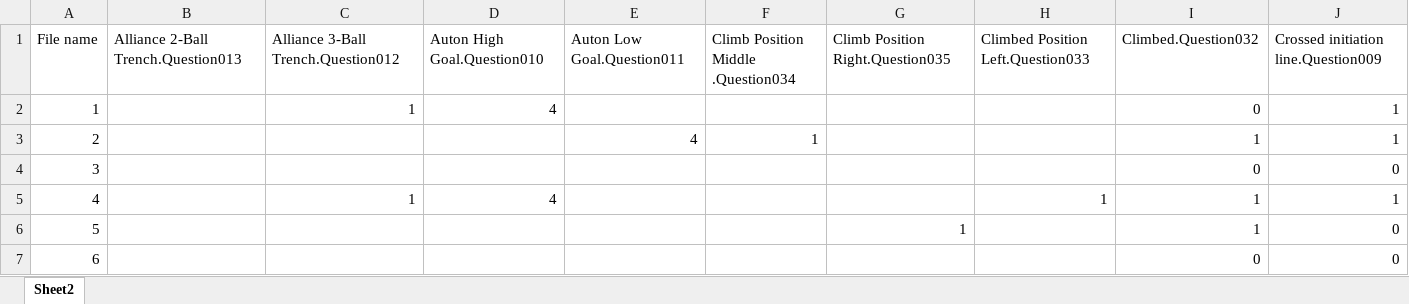
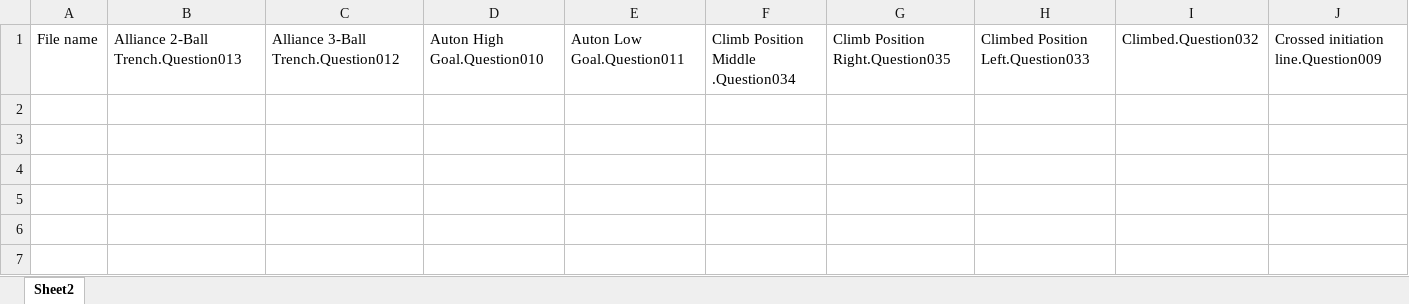
Before and after one commit to bdk99/2020Scouting, an Excel workbook: Pre-Season/RAW.xlsx, sheet Sheet2, drawn as a sheet; only a part is shown; values as stored, in another font and other column widths than the file's, no borders; table styles not drawn; rows hold the shown columns only; the diff names each change by its address in the sheet, - before the commit and + after, or states it on an @@ line.

```diff
--- a/Pre-Season/RAW.xlsx (sheet Sheet2)
+++ b/Pre-Season/RAW.xlsx (sheet Sheet2)
-row 2: 1 |  | 1 | 4 |  |  |  |  | 0 | 1
-row 3: 2 |  |  |  | 4 | 1 |  |  | 1 | 1
-row 4: 3 |  |  |  |  |  |  |  | 0 | 0
-row 5: 4 |  | 1 | 4 |  |  |  | 1 | 1 | 1
-row 6: 5 |  |  |  |  |  | 1 |  | 1 | 0
-row 7: 6 |  |  |  |  |  |  |  | 0 | 0
```
Also changed, not shown: 35 other files.
